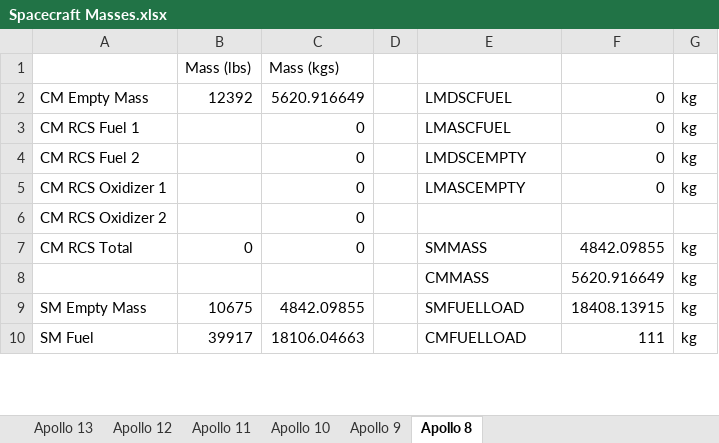
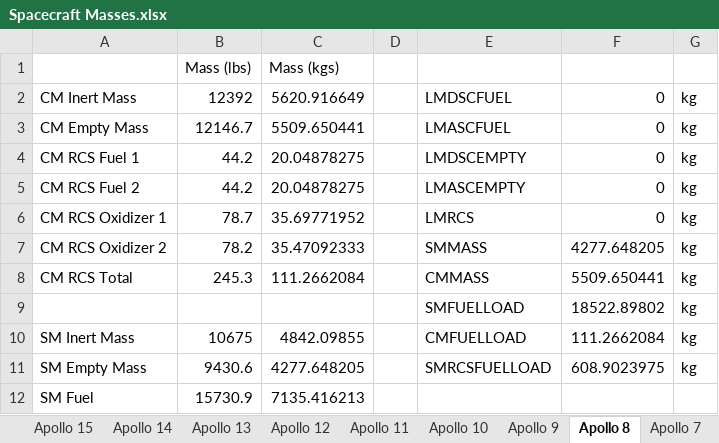
Before and after one commit to orbiternassp/NASSP, an Excel workbook: Doc/Project Apollo - NASSP/Spacecraft Masses.xlsx, sheet Apollo 8, drawn as a sheet; only a part is shown; values as stored, in another font and other column widths than the file's, no borders; removed rows and columns are numbered as before the commit, all else as after; the diff covers the shown part only; the diff names each change by its address in the sheet, - before the commit and + after, or states it on an @@ line.

```diff
--- a/Doc/Project Apollo - NASSP/Spacecraft Masses.xlsx (sheet Apollo 8)
+++ b/Doc/Project Apollo - NASSP/Spacecraft Masses.xlsx (sheet Apollo 8)
+sheet tab: Apollo 15
+sheet tab: Apollo 14
+sheet tab: Apollo 7
+row 2: CM Inert Mass | 12392 | 5620.916649 |  | LMDSCFUEL | 0 | kg
-B3: 12392
+B3: 12146.7
-C3: 5620.916649
+C3: 5509.650441
-E3: LMDSCFUEL
+E3: LMASCFUEL
-B4:B5: (empty)
+B4:B5: 44.2
-C4:C5: 0
+C4:C5: 20.04878275
-E4: LMASCFUEL
+E4: LMDSCEMPTY
-E5: LMDSCEMPTY
+E5: LMASCEMPTY
-B6: (empty)
+B6: 78.7
-C6: 0
+C6: 35.69771952
-E6: LMASCEMPTY
+E6: LMRCS
-B7: (empty)
+B7: 78.2
-C7: 0
+C7: 35.47092333
-E7: (empty)
+E7: SMMASS
-F7: (empty)
+F7: 4277.648205
-G7: (empty)
+G7: kg
-B8: 0
+B8: 245.3
-C8: 0
+C8: 111.2662084
-E8: SMMASS
+E8: CMMASS
-F8: 4842.09855
+F8: 5509.650441
-row 8:  |  |  |  | CMMASS | 5620.916649 | kg
+row 9:  |  |  |  | SMFUELLOAD | 18522.89802 | kg
+row 10: SM Inert Mass | 10675 | 4842.09855 |  | CMFUELLOAD | 111.2662084 | kg
-B11: 10675
+B11: 9430.6
-C11: 4842.09855
+C11: 4277.648205
-E11: SMFUELLOAD
+E11: SMRCSFUELLOAD
-F11: 18408.13915
+F11: 608.9023975
-B12: 39917
+B12: 15730.9
-C12: 18106.04663
+C12: 7135.416213
-E12: CMFUELLOAD
+E12: (empty)
-F12: 111
+F12: (empty)
-G12: kg
+G12: (empty)
```
Also changed, not shown: 2 added rows, 1 removed row, 34 edited cells and cell formats elsewhere in this sheet, sheet Apollo 11, sheet Apollo 9, sheet Apollo 13, sheet Apollo 12, sheet Apollo 10, other sheet tabs, formulas that keep their value, 16 other files.
